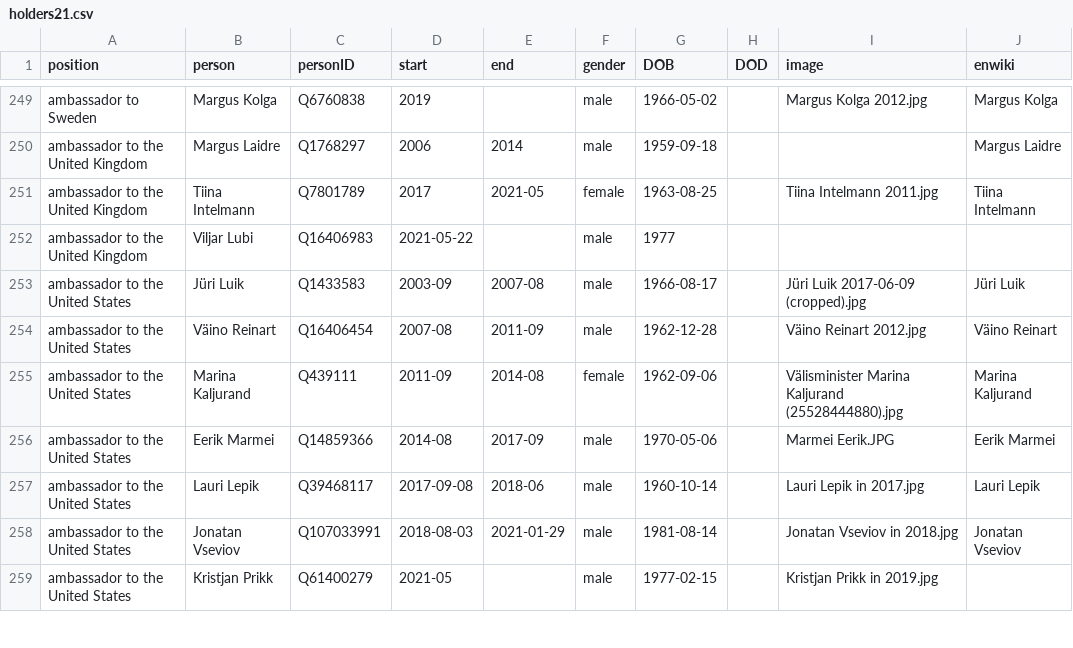
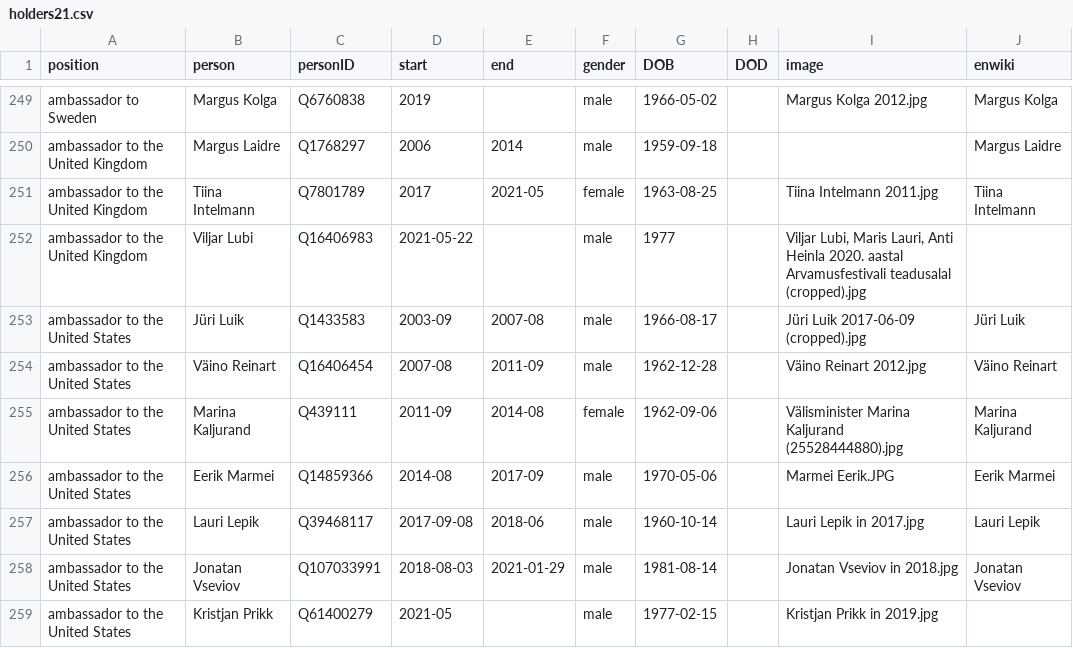
Before and after one commit to every-politician-scrapers/estonia, a CSV file: html/holders21.csv, drawn as a sheet; only a part is shown, gaps mark what is left out.

Commit message:
PCB update

```diff
--- a/html/holders21.csv
+++ b/html/holders21.csv
@@ -251,3 +251,3 @@ ambassador to the United Kingdom,Margus Laidre,Q1768297,2006,2014,male,1959-09-1
 ambassador to the United Kingdom,Tiina Intelmann,Q7801789,2017,2021-05,female,1963-08-25,,Tiina Intelmann 2011.jpg,Tiina Intelmann
-ambassador to the United Kingdom,Viljar Lubi,Q16406983,2021-05-22,,male,1977,,,
+ambassador to the United Kingdom,Viljar Lubi,Q16406983,2021-05-22,,male,1977,,"Viljar Lubi, Maris Lauri, Anti Heinla 2020. aastal Arvamusfestivali teadusalal (cropped).jpg",
 ambassador to the United States,Jüri Luik,Q1433583,2003-09,2007-08,male,1966-08-17,,Jüri Luik 2017-06-09 (cropped).jpg,Jüri Luik
```
